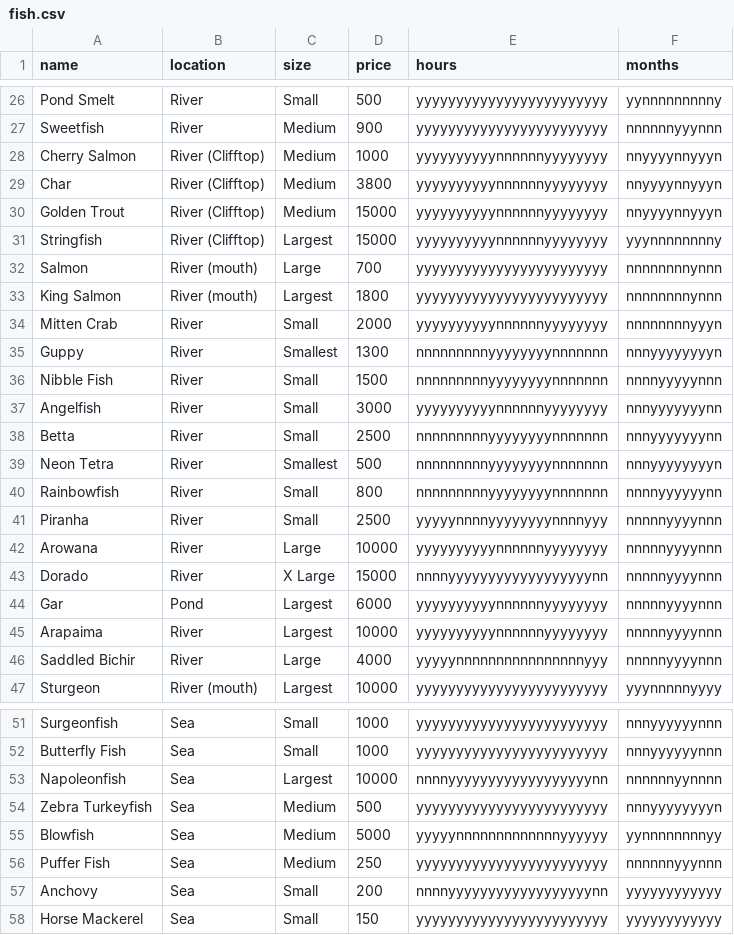
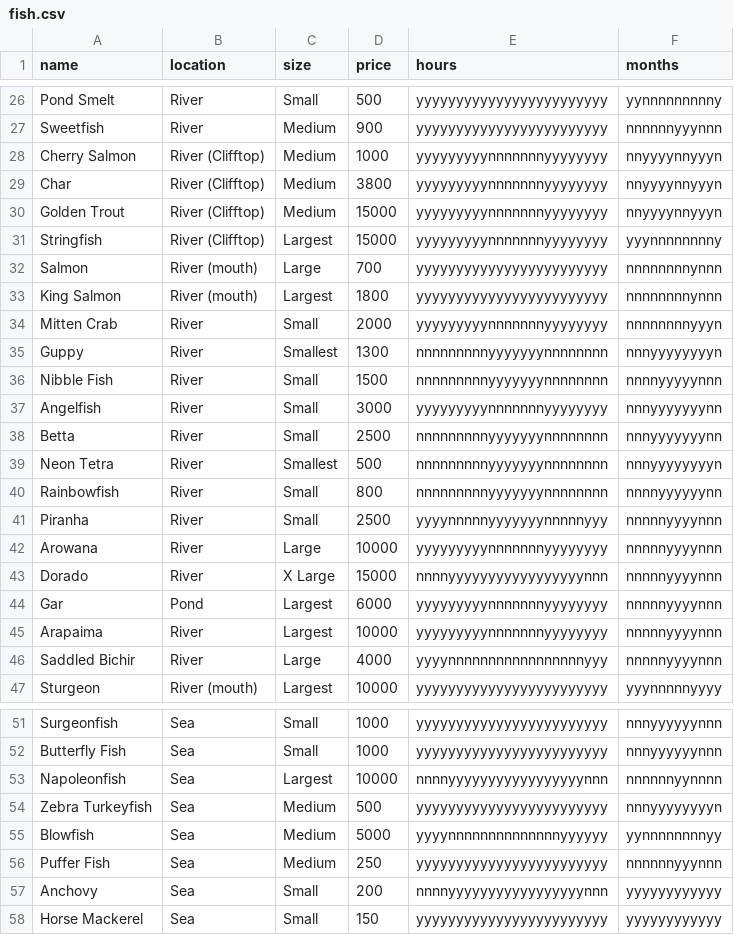
Before and after one commit to tvanantwerp/acnh-catches, a CSV file: src/data/fish.csv, drawn as a sheet; only a part is shown, gaps mark what is left out; the diff covers the shown part only.

Commit message:
Fix error with fish data

```diff
--- a/src/data/fish.csv
+++ b/src/data/fish.csv
@@ -27,21 +27,21 @@ Pond Smelt,River,Small,500,yyyyyyyyyyyyyyyyyyyyyyyy,yynnnnnnnnny
 Sweetfish,River,Medium,900,yyyyyyyyyyyyyyyyyyyyyyyy,nnnnnnyyynnn
-Cherry Salmon,River (Clifftop),Medium,1000,yyyyyyyyyynnnnnnyyyyyyyy,nnyyyynnyyyn
-Char,River (Clifftop),Medium,3800,yyyyyyyyyynnnnnnyyyyyyyy,nnyyyynnyyyn
-Golden Trout,River (Clifftop),Medium,15000,yyyyyyyyyynnnnnnyyyyyyyy,nnyyyynnyyyn
-Stringfish,River (Clifftop),Largest,15000,yyyyyyyyyynnnnnnyyyyyyyy,yyynnnnnnnny
+Cherry Salmon,River (Clifftop),Medium,1000,yyyyyyyyynnnnnnnyyyyyyyy,nnyyyynnyyyn
+Char,River (Clifftop),Medium,3800,yyyyyyyyynnnnnnnyyyyyyyy,nnyyyynnyyyn
+Golden Trout,River (Clifftop),Medium,15000,yyyyyyyyynnnnnnnyyyyyyyy,nnyyyynnyyyn
+Stringfish,River (Clifftop),Largest,15000,yyyyyyyyynnnnnnnyyyyyyyy,yyynnnnnnnny
 Salmon,River (mouth),Large,700,yyyyyyyyyyyyyyyyyyyyyyyy,nnnnnnnnynnn
 King Salmon,River (mouth),Largest,1800,yyyyyyyyyyyyyyyyyyyyyyyy,nnnnnnnnynnn
-Mitten Crab,River,Small,2000,yyyyyyyyyynnnnnnyyyyyyyy,nnnnnnnnyyyn
-Guppy,River,Smallest,1300,nnnnnnnnnyyyyyyyynnnnnnn,nnnyyyyyyyyn
-Nibble Fish,River,Small,1500,nnnnnnnnnyyyyyyyynnnnnnn,nnnnyyyyynnn
-Angelfish,River,Small,3000,yyyyyyyyyynnnnnnyyyyyyyy,nnnyyyyyyynn
-Betta,River,Small,2500,nnnnnnnnnyyyyyyyynnnnnnn,nnnyyyyyyynn
-Neon Tetra,River,Smallest,500,nnnnnnnnnyyyyyyyynnnnnnn,nnnyyyyyyyyn
-Rainbowfish,River,Small,800,nnnnnnnnnyyyyyyyynnnnnnn,nnnnyyyyyynn
-Piranha,River,Small,2500,yyyyynnnnyyyyyyyynnnnyyy,nnnnnyyyynnn
-Arowana,River,Large,10000,yyyyyyyyyynnnnnnyyyyyyyy,nnnnnyyyynnn
-Dorado,River,X Large,15000,nnnnyyyyyyyyyyyyyyyyyynn,nnnnnyyyynnn
-Gar,Pond,Largest,6000,yyyyyyyyyynnnnnnyyyyyyyy,nnnnnyyyynnn
-Arapaima,River,Largest,10000,yyyyyyyyyynnnnnnyyyyyyyy,nnnnnyyyynnn
-Saddled Bichir,River,Large,4000,yyyyynnnnnnnnnnnnnnnnyyy,nnnnnyyyynnn
+Mitten Crab,River,Small,2000,yyyyyyyyynnnnnnnyyyyyyyy,nnnnnnnnyyyn
+Guppy,River,Smallest,1300,nnnnnnnnnyyyyyyynnnnnnnn,nnnyyyyyyyyn
+Nibble Fish,River,Small,1500,nnnnnnnnnyyyyyyynnnnnnnn,nnnnyyyyynnn
+Angelfish,River,Small,3000,yyyyyyyyynnnnnnnyyyyyyyy,nnnyyyyyyynn
+Betta,River,Small,2500,nnnnnnnnnyyyyyyynnnnnnnn,nnnyyyyyyynn
+Neon Tetra,River,Smallest,500,nnnnnnnnnyyyyyyynnnnnnnn,nnnyyyyyyyyn
+Rainbowfish,River,Small,800,nnnnnnnnnyyyyyyynnnnnnnn,nnnnyyyyyynn
+Piranha,River,Small,2500,yyyynnnnnyyyyyyynnnnnyyy,nnnnnyyyynnn
+Arowana,River,Large,10000,yyyyyyyyynnnnnnnyyyyyyyy,nnnnnyyyynnn
+Dorado,River,X Large,15000,nnnnyyyyyyyyyyyyyyyyynnn,nnnnnyyyynnn
+Gar,Pond,Largest,6000,yyyyyyyyynnnnnnnyyyyyyyy,nnnnnyyyynnn
+Arapaima,River,Largest,10000,yyyyyyyyynnnnnnnyyyyyyyy,nnnnnyyyynnn
+Saddled Bichir,River,Large,4000,yyyynnnnnnnnnnnnnnnnnyyy,nnnnnyyyynnn
 Sturgeon,River (mouth),Largest,10000,yyyyyyyyyyyyyyyyyyyyyyyy,yyynnnnnyyyy
@@ -52,7 +52,7 @@ Surgeonfish,Sea,Small,1000,yyyyyyyyyyyyyyyyyyyyyyyy,nnnyyyyyynnn
 Butterfly Fish,Sea,Small,1000,yyyyyyyyyyyyyyyyyyyyyyyy,nnnyyyyyynnn
-Napoleonfish,Sea,Largest,10000,nnnnyyyyyyyyyyyyyyyyyynn,nnnnnnyynnnn
+Napoleonfish,Sea,Largest,10000,nnnnyyyyyyyyyyyyyyyyynnn,nnnnnnyynnnn
 Zebra Turkeyfish,Sea,Medium,500,yyyyyyyyyyyyyyyyyyyyyyyy,nnnyyyyyyyyn
-Blowfish,Sea,Medium,5000,yyyyynnnnnnnnnnnnnyyyyyy,yynnnnnnnnyy
+Blowfish,Sea,Medium,5000,yyyynnnnnnnnnnnnnnyyyyyy,yynnnnnnnnyy
 Puffer Fish,Sea,Medium,250,yyyyyyyyyyyyyyyyyyyyyyyy,nnnnnnyyynnn
-Anchovy,Sea,Small,200,nnnnyyyyyyyyyyyyyyyyyynn,yyyyyyyyyyyy
+Anchovy,Sea,Small,200,nnnnyyyyyyyyyyyyyyyyynnn,yyyyyyyyyyyy
 Horse Mackerel,Sea,Small,150,yyyyyyyyyyyyyyyyyyyyyyyy,yyyyyyyyyyyy
```
Also changed, not shown: 18 edited cells elsewhere in this file, 1 other file.
